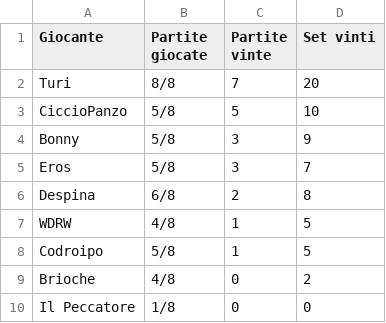
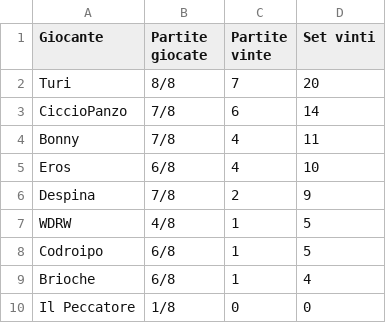
Before and after one commit to LaGiostraIndividuale/lagiostraindividuale.github.io, a CSV file: _data/SSR-Emiliana.csv, drawn as a sheet.

```diff
--- a/_data/SSR-Emiliana.csv
+++ b/_data/SSR-Emiliana.csv
@@ -2,9 +2,9 @@ Giocante,Partite giocate,Partite vinte,Set vinti
 Turi,8/8,7,20
-CiccioPanzo,5/8,5,10
-Bonny,5/8,3,9
-Eros,5/8,3,7
-Despina,6/8,2,8
+CiccioPanzo,7/8,6,14
+Bonny,7/8,4,11
+Eros,6/8,4,10
+Despina,7/8,2,9
 WDRW,4/8,1,5
-Codroipo,5/8,1,5
-Brioche,4/8,0,2
+Codroipo,6/8,1,5
+Brioche,6/8,1,4
 Il Peccatore,1/8,0,0
```
Also changed, not shown: _data/SSR-Balera.csv, _data/SSR-Bellomolchi.csv, 2 other files.
